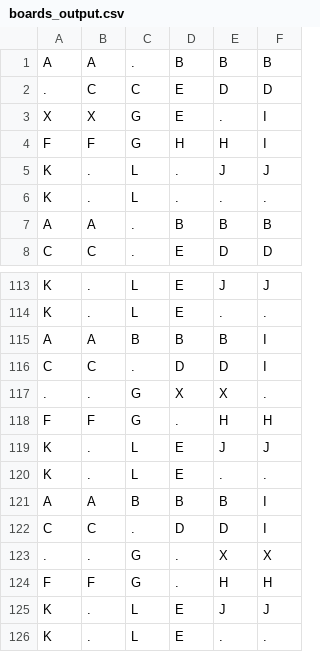
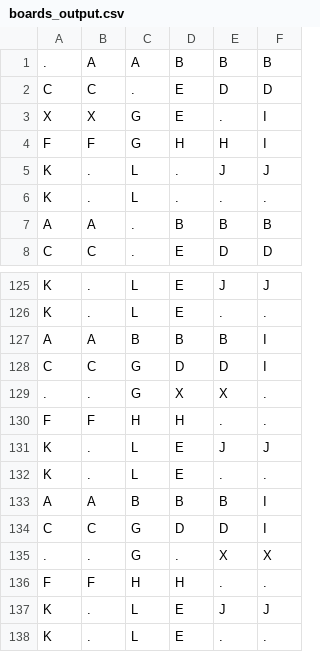
Before and after one commit to WouterBant/RushHour, a CSV file: output/boards_output.csv, drawn as a sheet; only a part is shown, gaps mark what is left out; the diff covers the shown part only.

```diff
--- a/output/boards_output.csv
+++ b/output/boards_output.csv
@@ -1,3 +1,3 @@
-A,A,.,B,B,B
-.,C,C,E,D,D
+.,A,A,B,B,B
+C,C,.,E,D,D
 X,X,G,E,.,I
@@ -115,5 +127,5 @@ K,.,L,E,.,.
 A,A,B,B,B,I
-C,C,.,D,D,I
+C,C,G,D,D,I
 .,.,G,X,X,.
-F,F,G,.,H,H
+F,F,H,H,.,.
 K,.,L,E,J,J
@@ -121,5 +133,5 @@ K,.,L,E,.,.
 A,A,B,B,B,I
-C,C,.,D,D,I
+C,C,G,D,D,I
 .,.,G,.,X,X
-F,F,G,.,H,H
+F,F,H,H,.,.
 K,.,L,E,J,J
```
Also changed, not shown: 12 added rows and 14 edited cells elsewhere in this file, 5 other files.
